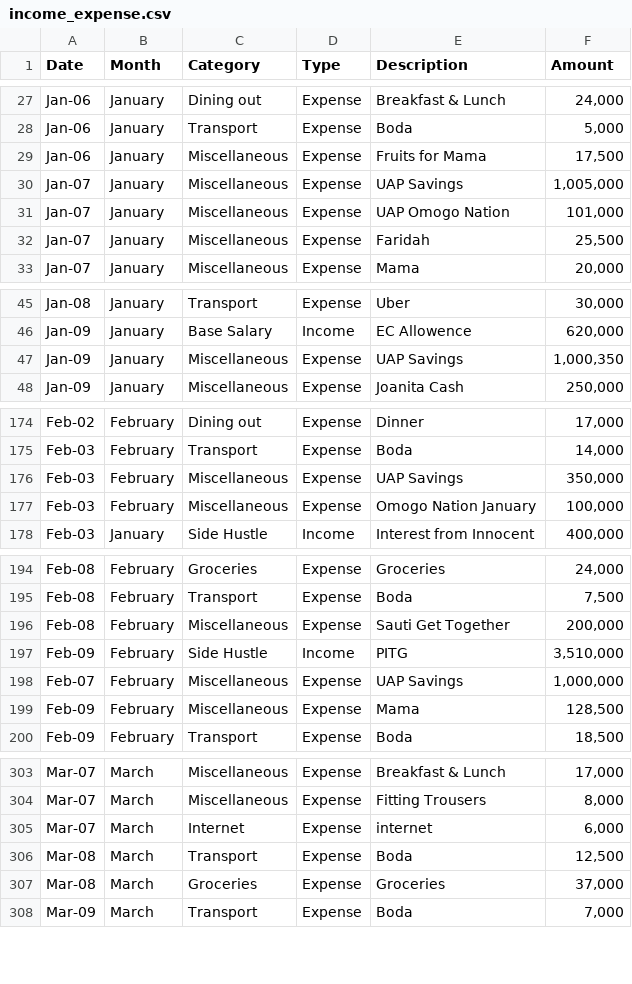
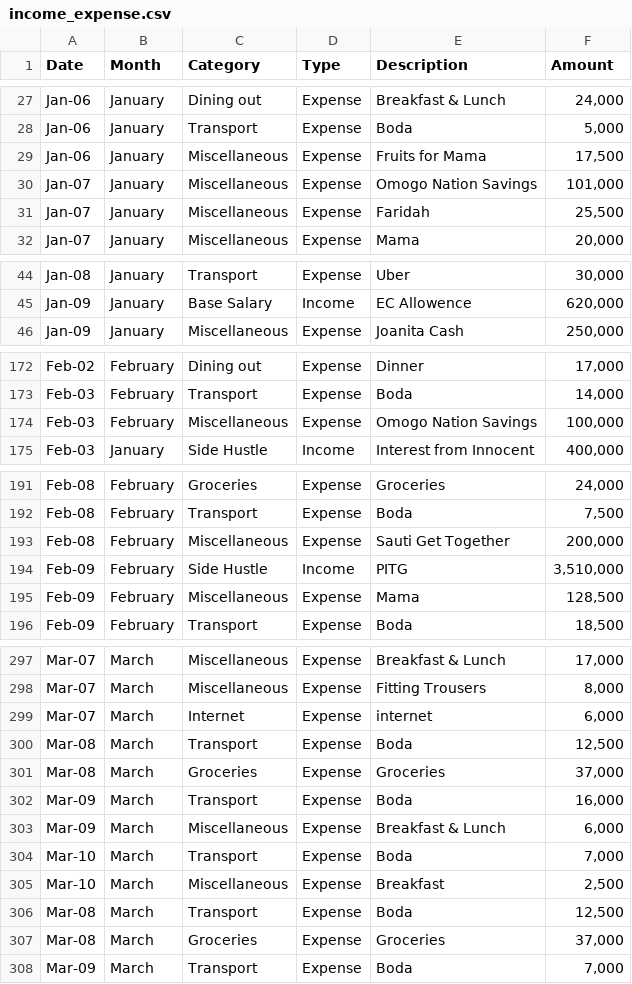
Before and after one commit to anormanangel/personal-finance-dashboard, a CSV file: income_expense.csv, drawn as a sheet; only a part is shown, gaps mark what is left out; the diff covers the shown part only.

Commit message:
Changed the csv

```diff
--- a/income_expense.csv
+++ b/income_expense.csv
@@ -29,4 +29,3 @@ Jan-06,January,Transport,Expense,Boda,"5,000"
 Jan-06,January,Miscellaneous,Expense,Fruits for Mama,"17,500"
-Jan-07,January,Miscellaneous,Expense,UAP Savings,"1,005,000"
-Jan-07,January,Miscellaneous,Expense,UAP Omogo Nation,"101,000"
+Jan-07,January,Miscellaneous,Expense,Omogo Nation Savings,"101,000"
 Jan-07,January,Miscellaneous,Expense,Faridah,"25,500"
@@ -46,3 +45,2 @@ Jan-08,January,Transport,Expense,Uber,"30,000"
 Jan-09,January,Base Salary,Income,EC Allowence,"620,000"
-Jan-09,January,Miscellaneous,Expense,UAP Savings,"1,000,350"
 Jan-09,January,Miscellaneous,Expense,Joanita Cash,"250,000"
@@ -175,4 +173,3 @@ Feb-02,February,Dining out,Expense,Dinner,"17,000"
 Feb-03,February,Transport,Expense,Boda,"14,000"
-Feb-03,February,Miscellaneous,Expense,UAP Savings,"350,000"
-Feb-03,February,Miscellaneous,Expense,Omogo Nation January,"100,000"
+Feb-03,February,Miscellaneous,Expense,Omogo Nation Savings,"100,000"
 Feb-03,January,Side Hustle,Income,Interest from Innocent,"400,000"
@@ -197,3 +194,2 @@ Feb-08,February,Miscellaneous,Expense,Sauti Get Together,"200,000"
 Feb-09,February,Side Hustle,Income,PITG,"3,510,000"
-Feb-07,February,Miscellaneous,Expense,UAP Savings,"1,000,000"
 Feb-09,February,Miscellaneous,Expense,Mama,"128,500"
@@ -305,2 +299,8 @@ Mar-07,March,Miscellaneous,Expense,Fitting Trousers,"8,000"
 Mar-07,March,Internet,Expense,internet,"6,000"
+Mar-08,March,Transport,Expense,Boda,"12,500"
+Mar-08,March,Groceries,Expense,Groceries,"37,000"
+Mar-09,March,Transport,Expense,Boda,"16,000"
+Mar-09,March,Miscellaneous,Expense,Breakfast & Lunch,"6,000"
+Mar-10,March,Transport,Expense,Boda,"7,000"
+Mar-10,March,Miscellaneous,Expense,Breakfast,"2,500"
 Mar-08,March,Transport,Expense,Boda,"12,500"
```
Also changed, not shown: 2 removed rows elsewhere in this file.
